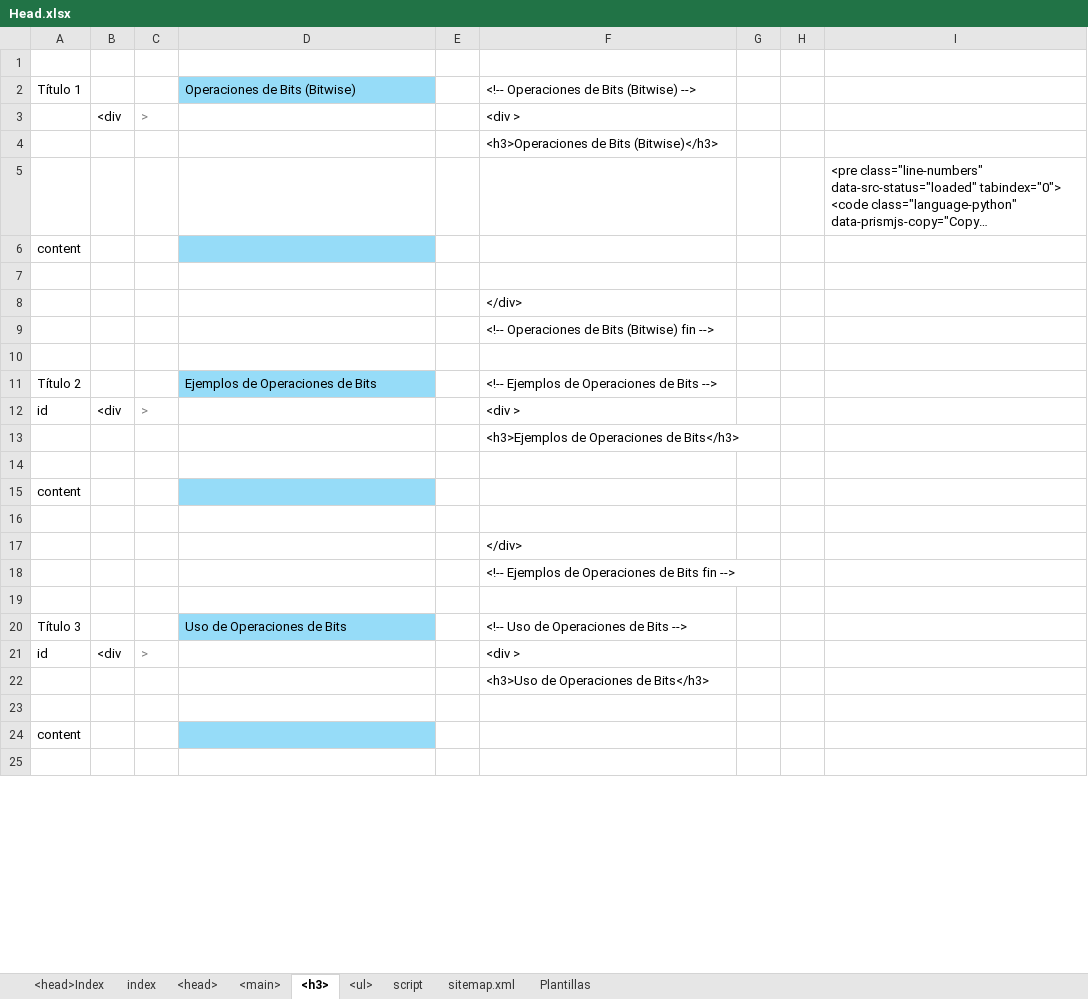
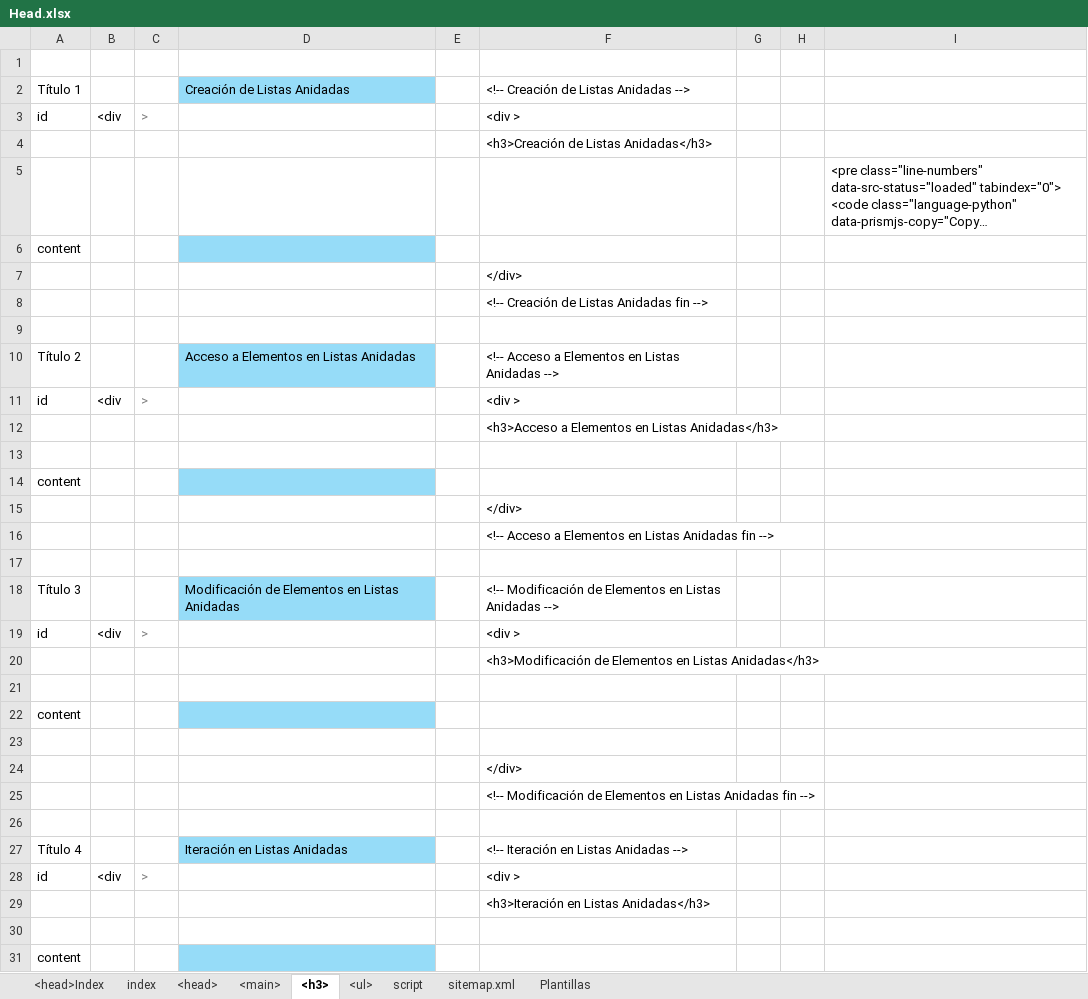
Before and after one commit to eduardoherreraf/PlantillaMiPagina, an Excel workbook: src/Head.xlsx, sheet <h3>, drawn as a sheet; only a part is shown; the shorter side is filled out with more unchanged rows; long unchanged cells end in …; values as stored, in another font and other column widths than the file's, no borders; conditional formats not drawn; removed rows and columns are numbered as before the commit, all else as after; the diff covers the shown part only; the diff names each change by its address in the sheet, - before the commit and + after, or states it on an @@ line.

Commit message:
Add: cursoPython3@0305_listas.html

```diff
--- a/src/Head.xlsx (sheet <h3>)
+++ b/src/Head.xlsx (sheet <h3>)
-D2: Operaciones de Bits (Bitwise)
+D2: Creación de Listas Anidadas
-F2: <!-- Operaciones de Bits (Bitwise) -->
+F2: <!-- Creación de Listas Anidadas -->
-A3: (empty)
+A3: id
-F4: <h3>Operaciones de Bits (Bitwise)</h3>
+F4: <h3>Creación de Listas Anidadas</h3>
@@ row 26 moved to row 7: </div> @@
+row 8:  |  |  |  |  | <!-- Creación de Listas Anidadas fin -->
+row 10: Título 2 |  |  | Acceso a Elementos en Listas Anidadas |  | <!-- Acceso a Elementos en Listas Anidadas -->
@@ row 39 moved to row 11: id @@
+row 12:  |  |  |  |  | <h3>Acceso a Elementos en Listas Anidadas</h3>
+row 13: (empty)
@@ row 42 moved to row 14: content @@
-F16: <!-- Operaciones de Bits (Bitwise) fin -->
+F16: <!-- Acceso a Elementos en Listas Anidadas fin -->
-row 11: Título 2 |  |  | Ejemplos de Operaciones de Bits |  | <!-- Ejemplos de Operaciones de Bits -->
+row 18: Título 3 |  |  | Modificación de Elementos en Listas Anidadas |  | <!-- Modificación de Elementos en Listas Anidadas -->
-F20: <h3>Ejemplos de Operaciones de Bits</h3>
+F20: <h3>Modificación de Elementos en Listas Anidadas</h3>
-F25: <!-- Ejemplos de Operaciones de Bits fin -->
+F25: <!-- Modificación de Elementos en Listas Anidadas fin -->
-row 20: Título 3 |  |  | Uso de Operaciones de Bits |  | <!-- Uso de Operaciones de Bits -->
+row 27: Título 4 |  |  | Iteración en Listas Anidadas |  | <!-- Iteración en Listas Anidadas -->
-F29: <h3>Uso de Operaciones de Bits</h3>
+F29: <h3>Iteración en Listas Anidadas</h3>
```
Also changed, not shown: 1 added row, 50 removed rows, 1 moved row, 5 edited cells and cell formats elsewhere in this sheet, sheet <main>, sheet <ul>, sheet <head>, sheet Plantillas, formulas that keep their value, hidden cells, 3 other files.
